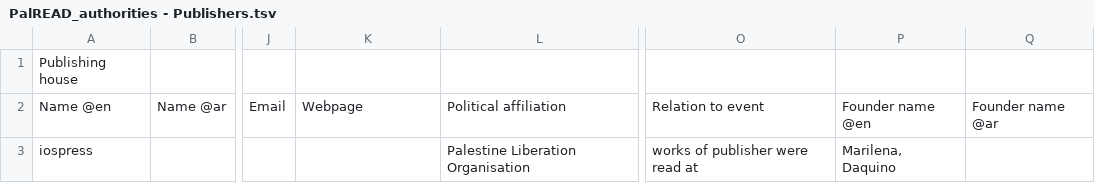
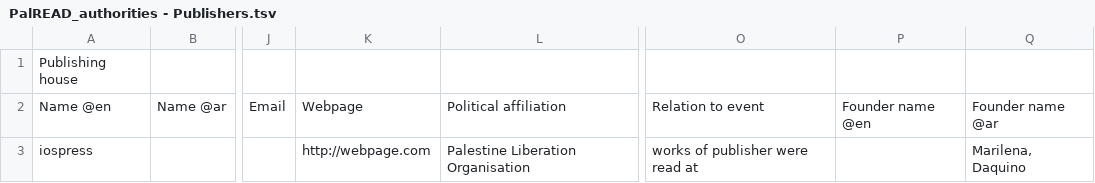
Before and after one commit to dharc-org/palread-import-omekas, a TSV file: data/tables/sample/PalREAD_authorities - Publishers.tsv, drawn as a sheet; only a part is shown, gaps mark what is left out; the diff names each change by its address in the sheet, - before the commit and + after, or states it on an @@ line.

Commit message:
fix publisher

```diff
--- a/data/tables/sample/PalREAD_authorities - Publishers.tsv
+++ b/data/tables/sample/PalREAD_authorities - Publishers.tsv
-K3: (empty)
+K3: http://webpage.com
-P3: Marilena, Daquino
+P3: (empty)
-Q3: (empty)
+Q3: Marilena, Daquino
```
Also changed, not shown: 8 other files.
